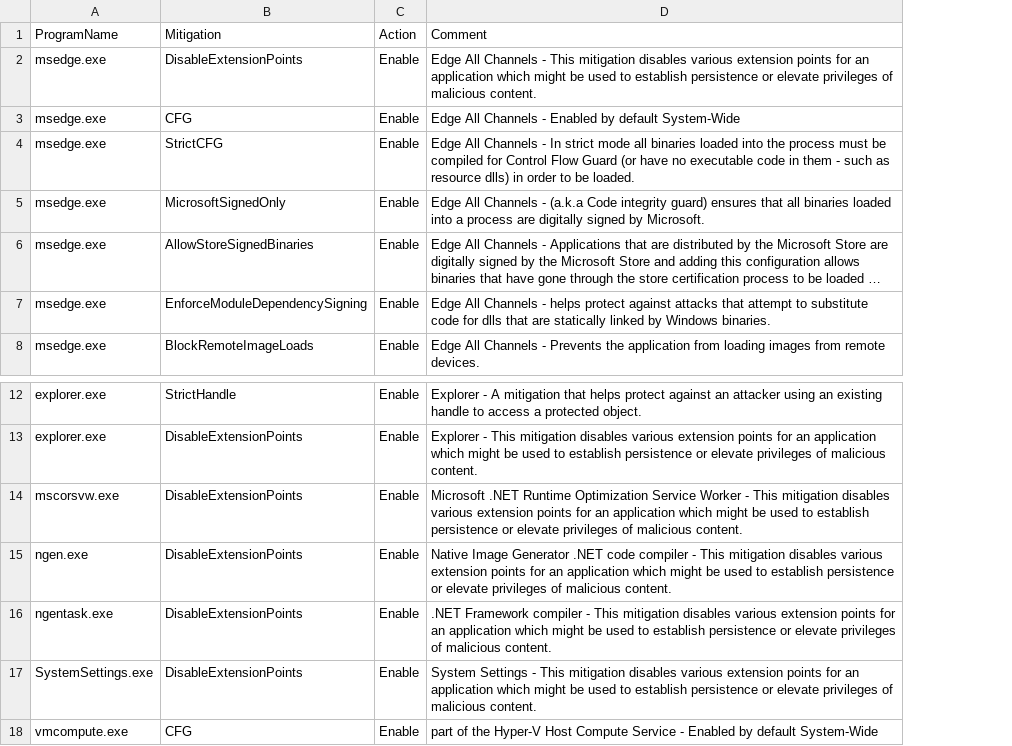
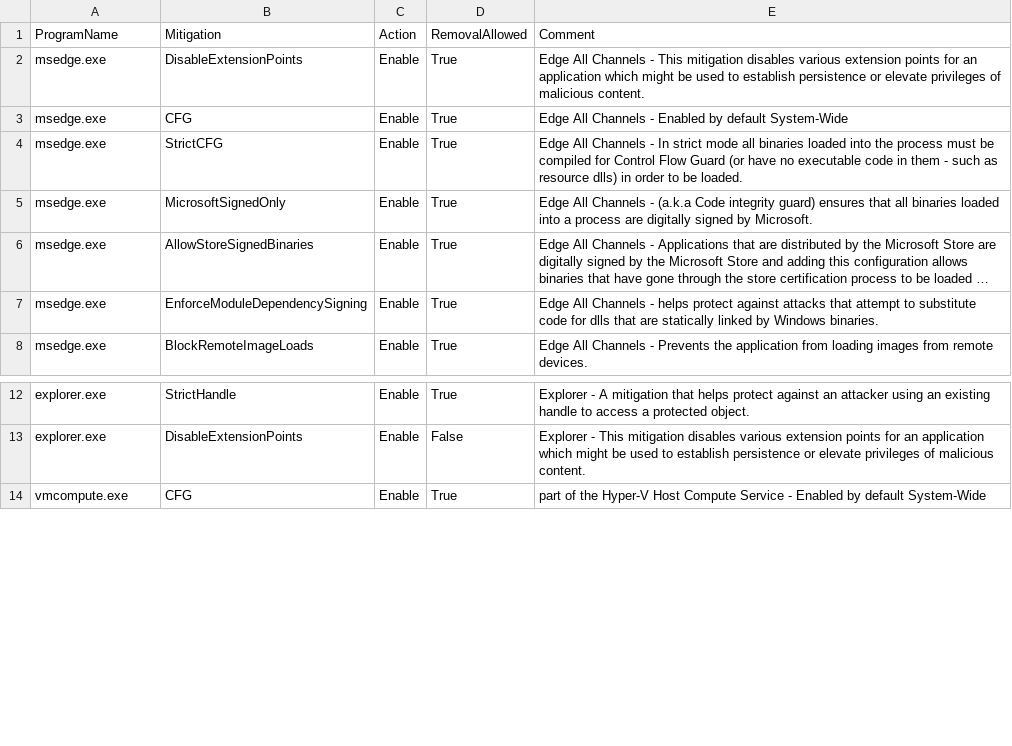
Before and after one commit to HotCakeX/Harden-Windows-Security, a CSV file: Harden-Windows-Security Module/Main files/Resources/ProcessMitigations.csv, drawn as a sheet; only a part is shown, gaps mark what is left out; long unchanged cells end in …; removed rows and columns are numbered as before the commit, all else as after; the diff names each change by its address in the sheet, - before the commit and + after, or states it on an @@ line.

Commit message:
Improved process mitigations removal

```diff
--- a/Harden-Windows-Security Module/Main files/Resources/ProcessMitigations.csv
+++ b/Harden-Windows-Security Module/Main files/Resources/ProcessMitigations.csv
+column D, rows 1-8: RemovalAllowed | True | True | True | True | True | True | True; rows 12-14: True | False | True
-row 14: mscorsvw.exe | DisableExtensionPoints | Enable | Microsoft .NET Runtime Optimization Service Worker - This mitigation disables various extension points for an application which might be used to establish persistence or elevate privileges of malicious content.
-row 15: ngen.exe | DisableExtensionPoints | Enable | Native Image Generator .NET code compiler - This mitigation disables various extension points for an application which might be used to establish persistence or elevate privileges of malicious content.
-row 16: ngentask.exe | DisableExtensionPoints | Enable | .NET Framework compiler - This mitigation disables various extension points for an application which might be used to establish persistence or elevate privileges of malicious content.
-row 17: SystemSettings.exe | DisableExtensionPoints | Enable | System Settings - This mitigation disables various extension points for an application which might be used to establish persistence or elevate privileges of malicious content.
```
Also changed, not shown: 1 other file.
